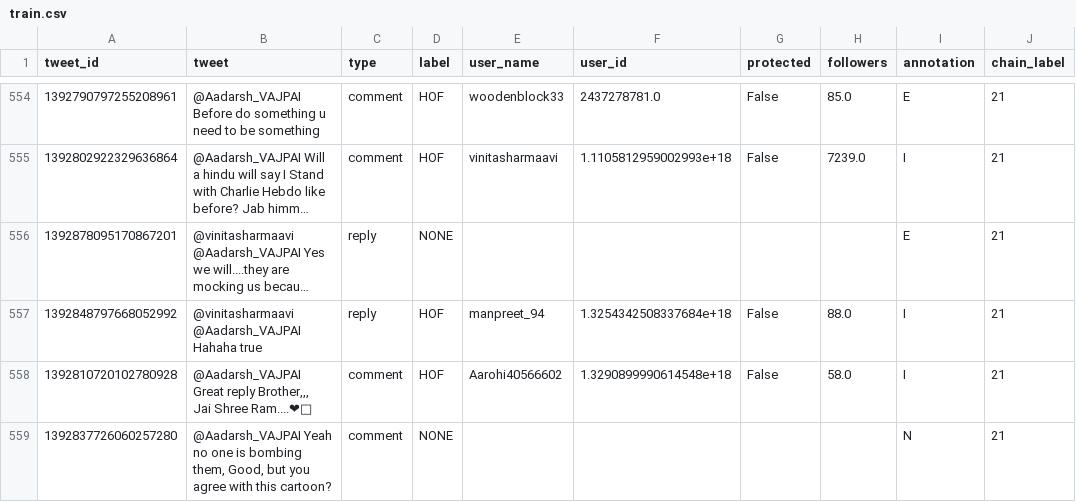
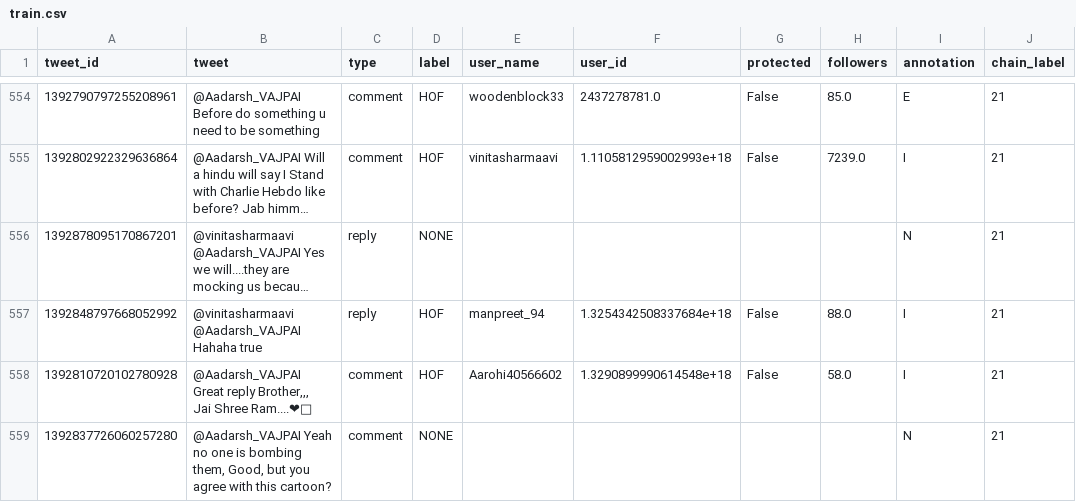
Before and after one commit to hvarS/COLING, a CSV file: data/train.csv, drawn as a sheet; only a part is shown, gaps mark what is left out; long unchanged cells end in …; the diff covers the shown part only; the diff names each change by its address in the sheet, - before the commit and + after, or states it on an @@ line.

```diff
--- a/data/train.csv
+++ b/data/train.csv
-I556 (annotation): E
+I556 (annotation): N
```
Also changed, not shown: 82 edited cells elsewhere in this file, data/test.csv, data/val.csv, 22 other files.
